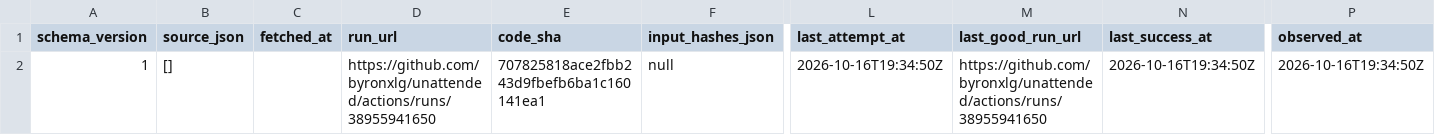
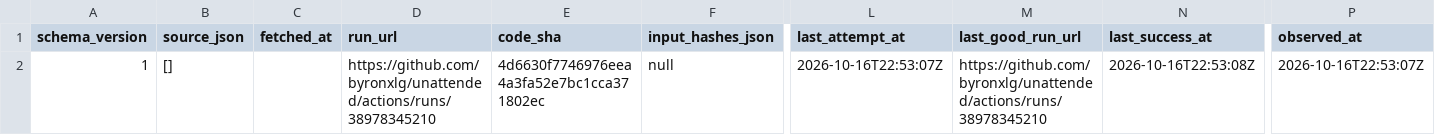
Before and after one commit to byronxlg/unattended, a CSV file: product/nz_election/data/status.csv, drawn as a sheet; only a part is shown, gaps mark what is left out; the diff names each change by its address in the sheet, - before the commit and + after, or states it on an @@ line.

```diff
--- a/product/nz_election/data/status.csv
+++ b/product/nz_election/data/status.csv
-D2 (run_url): https://github.com/byronxlg/unattended/actions/runs/38955941650
+D2 (run_url): https://github.com/byronxlg/unattended/actions/runs/38978345210
-E2 (code_sha): 707825818ace2fbb243d9fbefb6ba1c160141ea1
+E2 (code_sha): 4d6630f7746976eea4a3fa52e7bc1cca371802ec
-L2 (last_attempt_at): 2026-10-16T19:34:50Z
+L2 (last_attempt_at): 2026-10-16T22:53:07Z
-M2 (last_good_run_url): https://github.com/byronxlg/unattended/actions/runs/38955941650
+M2 (last_good_run_url): https://github.com/byronxlg/unattended/actions/runs/38978345210
-N2 (last_success_at): 2026-10-16T19:34:50Z
+N2 (last_success_at): 2026-10-16T22:53:08Z
-P2 (observed_at): 2026-10-16T19:34:50Z
+P2 (observed_at): 2026-10-16T22:53:07Z
```
Also changed, not shown: product/nz_election/data/averages.csv, product/nz_election/data/manifest.csv, 7 other files.
